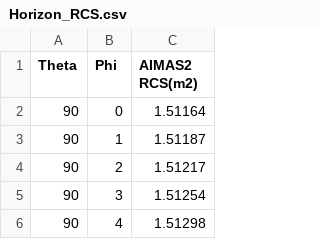
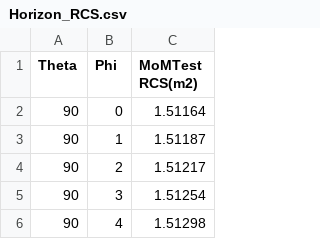
Before and after one commit to ZmcGit900312/MUL, a CSV file: SourceData/Horizon_RCS.csv, drawn as a sheet; only a part is shown.

```diff
--- a/SourceData/Horizon_RCS.csv
+++ b/SourceData/Horizon_RCS.csv
@@ -1,2 +1,2 @@
-Theta,Phi,AIMAS2 RCS(m2)
+Theta,Phi,MoMTest RCS(m2)
 90,0,1.51164
```
Also changed, not shown: SourceData/VerticalPhi0_RCS.csv, SourceData/VerticalPhi90_RCS.csv, 10 other files.
